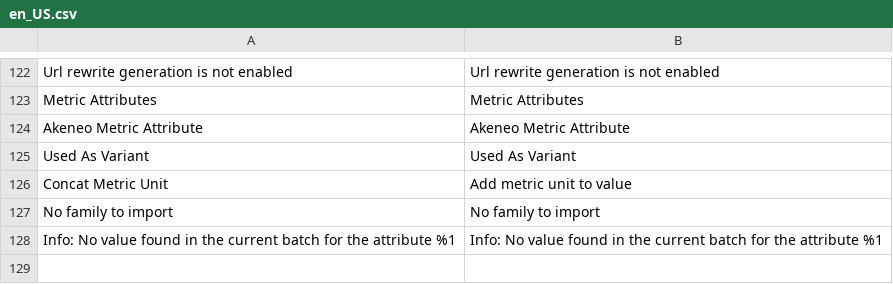
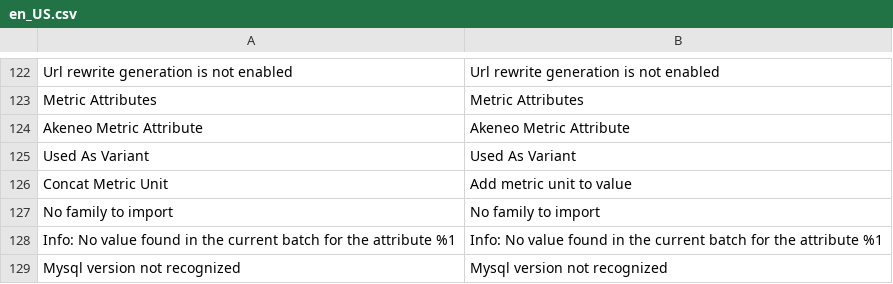
Before and after one commit to akeneo/magento2-connector-community, a CSV file: i18n/en_US.csv, drawn as a sheet; only a part is shown, gaps mark what is left out; the diff names each change by its address in the sheet, - before the commit and + after, or states it on an @@ line.

Commit message:
autoincrement-mysql-8-incompatibility: Add translations

```diff
--- a/i18n/en_US.csv
+++ b/i18n/en_US.csv
+row 129: Mysql version not recognized | Mysql version not recognized
```
Also changed, not shown: i18n/de_DE.csv, i18n/fr_FR.csv.
